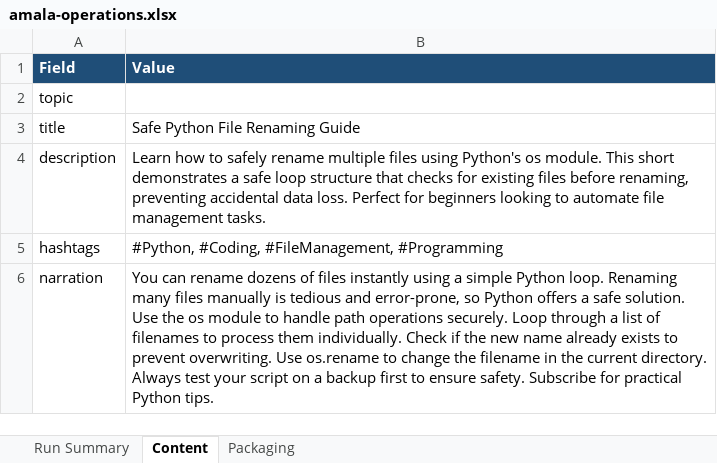
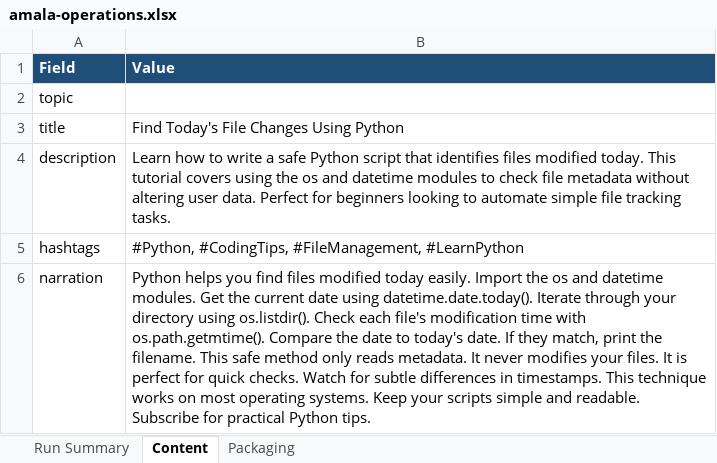
Before and after one commit to amalraj020-a11y/automated-YT-operations, an Excel workbook: reports/latest/amala-operations.xlsx, sheet Content, drawn as a sheet; values as stored, in another font and other column widths than the file's, no borders; the diff names each change by its address in the sheet, - before the commit and + after, or states it on an @@ line.

```diff
--- a/reports/latest/amala-operations.xlsx (sheet Content)
+++ b/reports/latest/amala-operations.xlsx (sheet Content)
-B3 (Value): Safe Python File Renaming Guide
+B3 (Value): Find Today's File Changes Using Python
-B4 (Value): …how to safely rename multiple files using Python's os module. This short demonstrates a safe loop structure that checks for existing files before renaming, preventing accidental data loss. Perfect for beginners looking to automate file management tasks.
+B4 (Value): …how to write a safe Python script that identifies files modified today. This tutorial covers using the os and datetime modules to check file metadata without altering user data. Perfect for beginners looking to automate simple file tracking tasks.
-B5 (Value): #Python, #Coding, #FileManagement, #Programming
+B5 (Value): #Python, #CodingTips, #FileManagement, #LearnPython
-B6 (Value): You can rename dozens of files instantly using a simple Python loop. Renaming many files manually is tedious and error-prone, so Python offers a safe solution. Use the os module to handle path operations securely. Loop through a list of filenames to process them individually. Check if the new name already exists to prevent overwriting. Use os.rename to change the filename in the current directory. Always test your script on a backup first to ensure safety. Subscribe for…
+B6 (Value): Python helps you find files modified today easily. Import the os and datetime modules. Get the current date using datetime.date.today(). Iterate through your directory using os.listdir(). Check each file's modification time with os.path.getmtime(). Compare the date to today's date. If they match, print the filename. This safe method only reads metadata. It never modifies your files. It is perfect for quick checks. Watch for subtle differences in timestamps. This technique works on most operating systems. Keep your scripts simple and readable. Subscribe for…
```
Also changed, not shown: sheet Run Summary, sheet Packaging.
